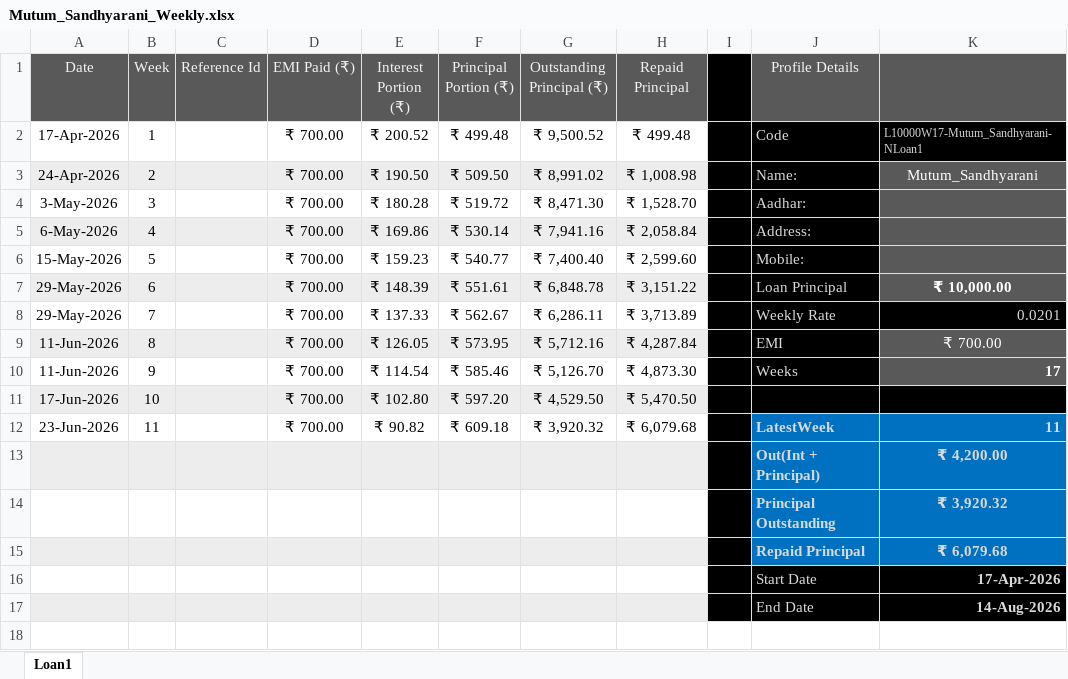
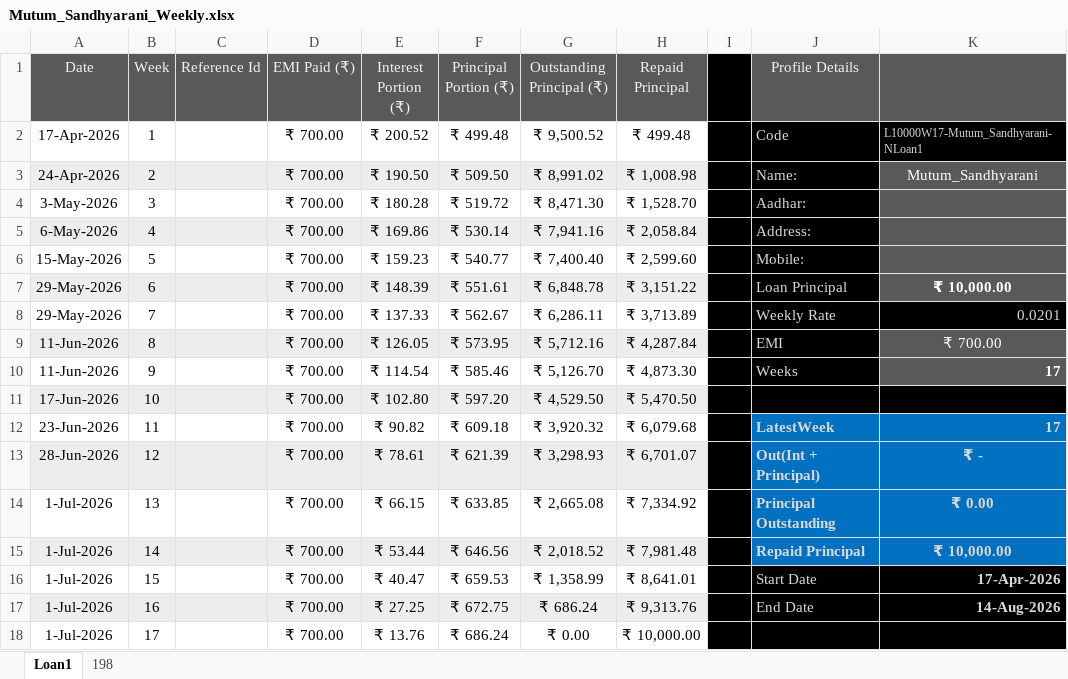
Before and after one commit to aboongm/tungfamFinance, an Excel workbook: NBFC-MF/Borrowers/Mutum_Sandhyarani_Weekly.xlsx, sheet Loan1, drawn as a sheet; values as stored, in another font and other column widths than the file's, no borders; removed rows and columns are numbered as before the commit, all else as after; the diff names each change by its address in the sheet, - before the commit and + after, or states it on an @@ line.

```diff
--- a/NBFC-MF/Borrowers/Mutum_Sandhyarani_Weekly.xlsx (sheet Loan1)
+++ b/NBFC-MF/Borrowers/Mutum_Sandhyarani_Weekly.xlsx (sheet Loan1)
+sheet tab: 198
-K12: 11
+K12: 17
-row 13:  |  |  |  |  |  |  |  |  | Out(Int + Principal) | ₹ 4,200.00
-row 14:  |  |  |  |  |  |  |  |  | Principal Outstanding | ₹ 3,920.32
-row 15:  |  |  |  |  |  |  |  |  | Repaid Principal | ₹ 6,079.68
-row 16:  |  |  |  |  |  |  |  |  | Start Date | 17-Apr-2026
-row 17:  |  |  |  |  |  |  |  |  | End Date | 14-Aug-2026
+row 13: 28-Jun-2026 | 12 |  | ₹ 700.00 | ₹ 78.61 | ₹ 621.39 | ₹ 3,298.93 | ₹ 6,701.07 |  | Out(Int + Principal) | ₹ -
+row 14: 1-Jul-2026 | 13 |  | ₹ 700.00 | ₹ 66.15 | ₹ 633.85 | ₹ 2,665.08 | ₹ 7,334.92 |  | Principal Outstanding | ₹ 0.00
+row 15: 1-Jul-2026 | 14 |  | ₹ 700.00 | ₹ 53.44 | ₹ 646.56 | ₹ 2,018.52 | ₹ 7,981.48 |  | Repaid Principal | ₹ 10,000.00
+row 16: 1-Jul-2026 | 15 |  | ₹ 700.00 | ₹ 40.47 | ₹ 659.53 | ₹ 1,358.99 | ₹ 8,641.01 |  | Start Date | 17-Apr-2026
+row 17: 1-Jul-2026 | 16 |  | ₹ 700.00 | ₹ 27.25 | ₹ 672.75 | ₹ 686.24 | ₹ 9,313.76 |  | End Date | 14-Aug-2026
+row 18: 1-Jul-2026 | 17 |  | ₹ 700.00 | ₹ 13.76 | ₹ 686.24 | ₹ 0.00 | ₹ 10,000.00
```
Also changed, not shown: NBFC-MF/Borrowers/Inaobi_Daily.xlsx, NBFC-MF/Borrowers/Lanchenbi_Ranibala_Weekly.xlsx, 23 other files.
